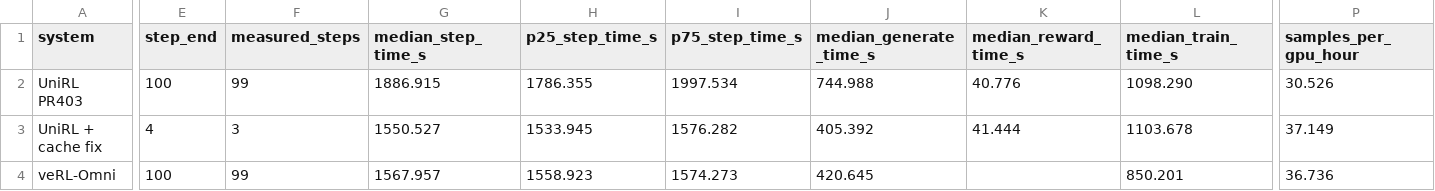
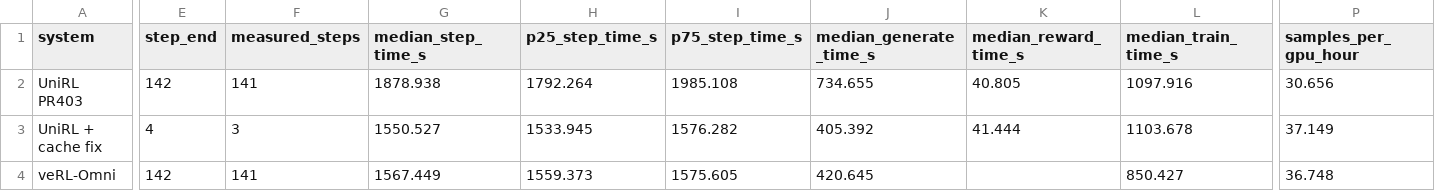
Before and after one commit to haonan3/UniRLReport, a CSV file: artifacts/reported_results/2026-09-30-minimax-h3/performance.csv, drawn as a sheet; only a part is shown, gaps mark what is left out; the diff covers the shown part only; the diff names each change by its address in the sheet, - before the commit and + after, or states it on an @@ line.

Commit message:
docs(results): extend MiniMax-H3 run evidence

```diff
--- a/artifacts/reported_results/2026-09-30-minimax-h3/performance.csv
+++ b/artifacts/reported_results/2026-09-30-minimax-h3/performance.csv
-E2 (step_end): 100
+E2 (step_end): 142
-F2 (measured_steps): 99
+F2 (measured_steps): 141
-G2 (median_step_time_s): 1886.915
+G2 (median_step_time_s): 1878.938
-H2 (p25_step_time_s): 1786.355
+H2 (p25_step_time_s): 1792.264
-I2 (p75_step_time_s): 1997.534
+I2 (p75_step_time_s): 1985.108
-J2 (median_generate_time_s): 744.988
+J2 (median_generate_time_s): 734.655
-K2 (median_reward_time_s): 40.776
+K2 (median_reward_time_s): 40.805
-L2 (median_train_time_s): 1098.290
+L2 (median_train_time_s): 1097.916
-P2 (samples_per_gpu_hour): 30.526
+P2 (samples_per_gpu_hour): 30.656
-E4 (step_end): 100
+E4 (step_end): 142
-F4 (measured_steps): 99
+F4 (measured_steps): 141
-G4 (median_step_time_s): 1567.957
+G4 (median_step_time_s): 1567.449
-H4 (p25_step_time_s): 1558.923
+H4 (p25_step_time_s): 1559.373
-I4 (p75_step_time_s): 1574.273
+I4 (p75_step_time_s): 1575.605
-L4 (median_train_time_s): 850.201
+L4 (median_train_time_s): 850.427
-P4 (samples_per_gpu_hour): 36.736
+P4 (samples_per_gpu_hour): 36.748
```
Also changed, not shown: 1 edited cell elsewhere in this file, 4 other files.
